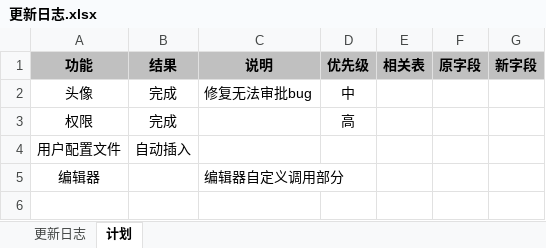
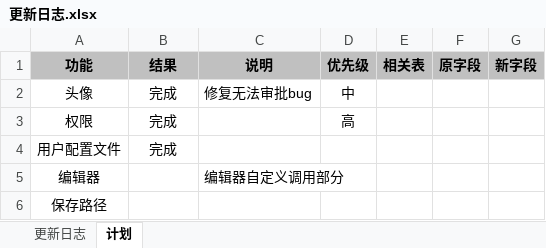
Before and after one commit to ameth64/aeropms, an Excel workbook: 更新日志.xlsx, sheet 计划, drawn as a sheet; values as stored, in another font and other column widths than the file's, no borders; the diff names each change by its address in the sheet, - before the commit and + after, or states it on an @@ line.

```diff
--- a/更新日志.xlsx (sheet 计划)
+++ b/更新日志.xlsx (sheet 计划)
-B4 (结果): 自动插入
+B4 (结果): 完成
+row 6: 保存路径
```
Also changed, not shown: sheet 更新日志, 46 other files.
